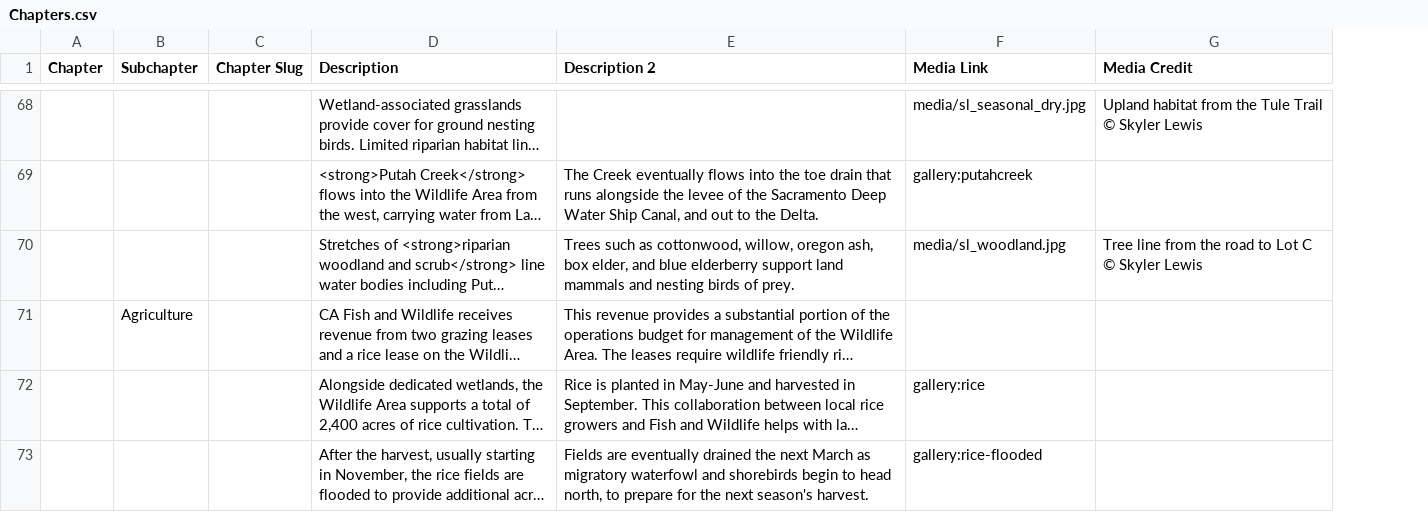
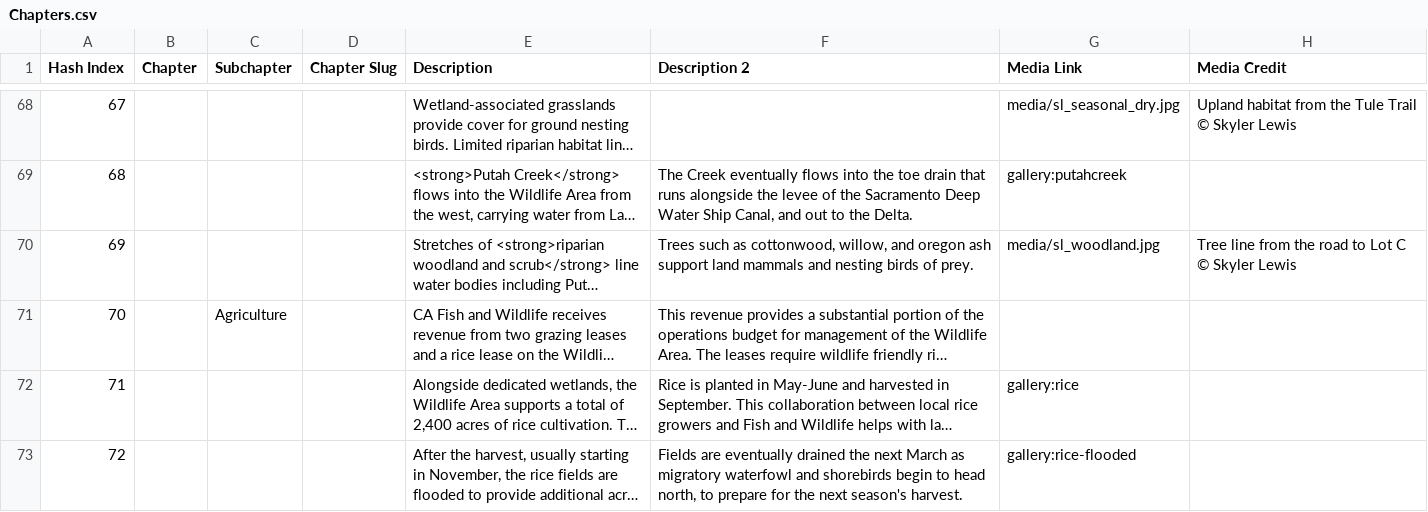
Before and after one commit to skylerlewis/yolo-basin, a CSV file: csv/Chapters.csv, drawn as a sheet; only a part is shown, gaps mark what is left out; long unchanged cells end in …; addresses are those after the commit; the diff covers the shown part only; the diff names each change by its address in the sheet, - before the commit and + after, or states it on an @@ line.

```diff
--- a/csv/Chapters.csv
+++ b/csv/Chapters.csv
+column A (Hash Index), rows 68-73: 67 | 68 | 69 | 70 | 71 | 72
-F70 (Description 2): …cottonwood, willow, oregon ash, box elder, and blue elderberry support land…
+F70 (Description 2): …cottonwood, willow, and oregon ash support land…
```
Also changed, not shown: 1 added row, 1 removed row and 13 edited cells elsewhere in this file, csv/Galleries.csv, 4 other files.
